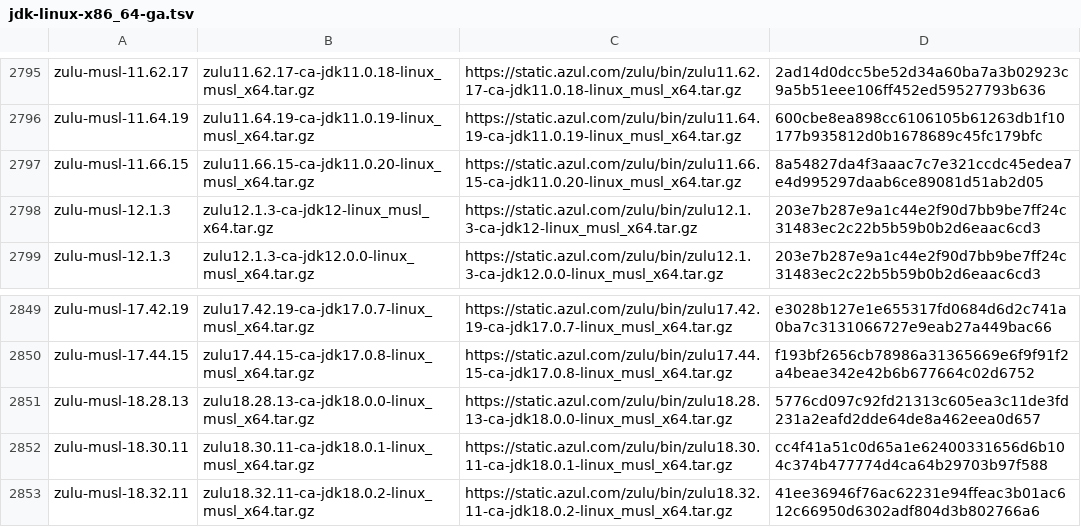
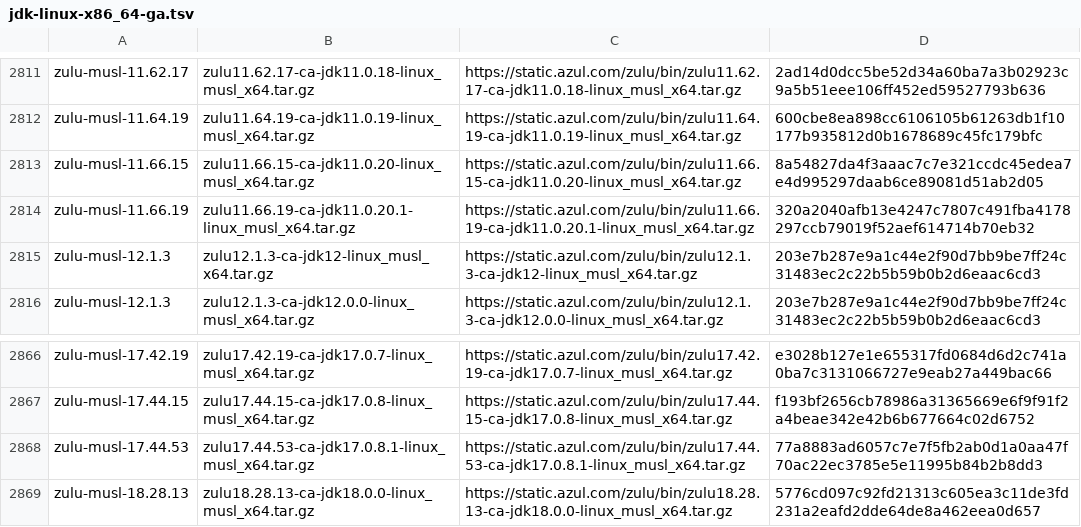
Before and after one commit to mise-plugins/rtx-java, a TSV file: data/jdk-linux-x86_64-ga.tsv, drawn as a sheet; only a part is shown, gaps mark what is left out; the shorter side is filled out with more unchanged rows; the diff covers the shown part only; the diff names each change by its address in the sheet, - before the commit and + after, or states it on an @@ line.

```diff
--- a/data/jdk-linux-x86_64-ga.tsv
+++ b/data/jdk-linux-x86_64-ga.tsv
+row 2814: zulu-musl-11.66.19 | zulu11.66.19-ca-jdk11.0.20.1-linux_musl_x64.tar.gz | https://static.azul.com/zulu/bin/zulu11.66.19-ca-jdk11.0.20.1-linux_musl_x64.tar.gz | 320a2040afb13e4247c7807c491fba4178297ccb79019f52aef614714b70eb32
+row 2868: zulu-musl-17.44.53 | zulu17.44.53-ca-jdk17.0.8.1-linux_musl_x64.tar.gz | https://static.azul.com/zulu/bin/zulu17.44.53-ca-jdk17.0.8.1-linux_musl_x64.tar.gz | 77a8883ad6057c7e7f5fb2ab0d1a0aa47f70ac22ec3785e5e11995b84b2b8dd3
```
Also changed, not shown: 16 added rows elsewhere in this file, data/jdk-linux-x86_64.tsv, data/jdk-macosx-aarch64-all.tsv, 13 other files.
